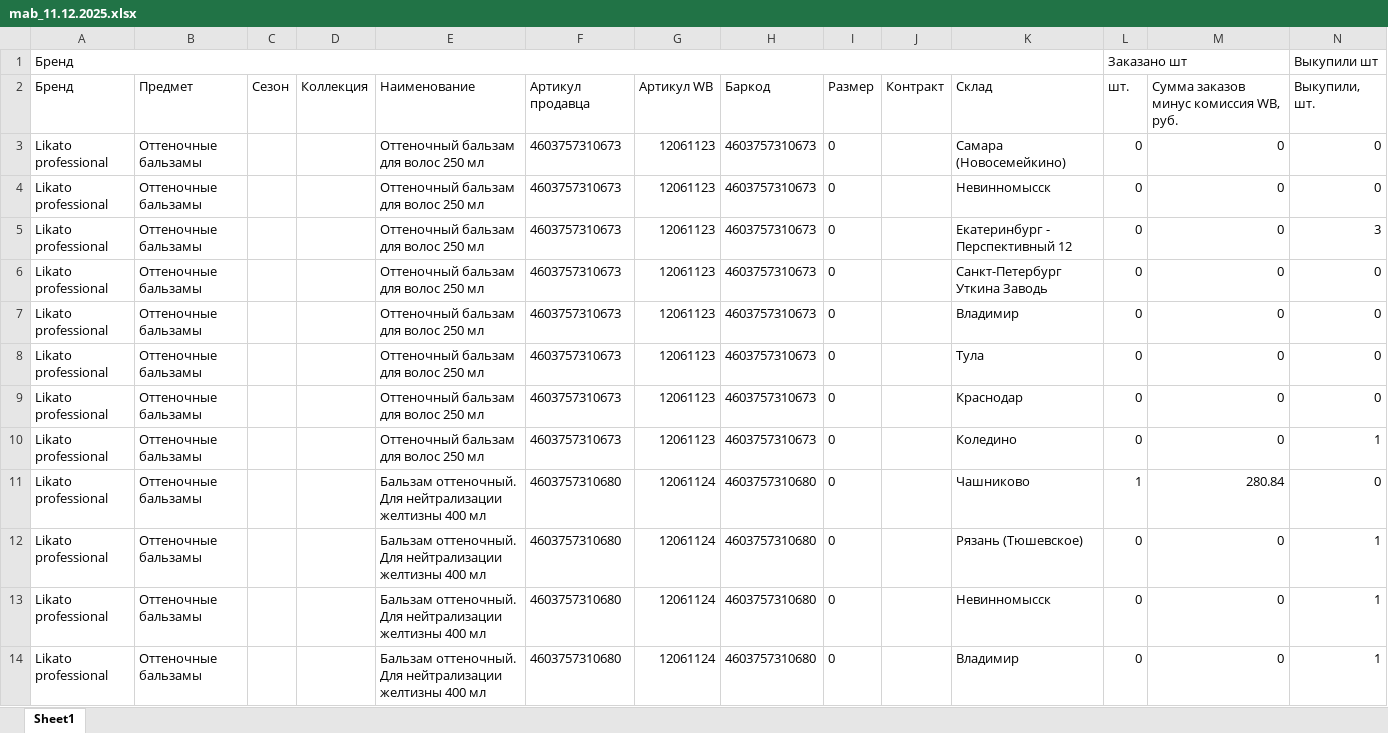
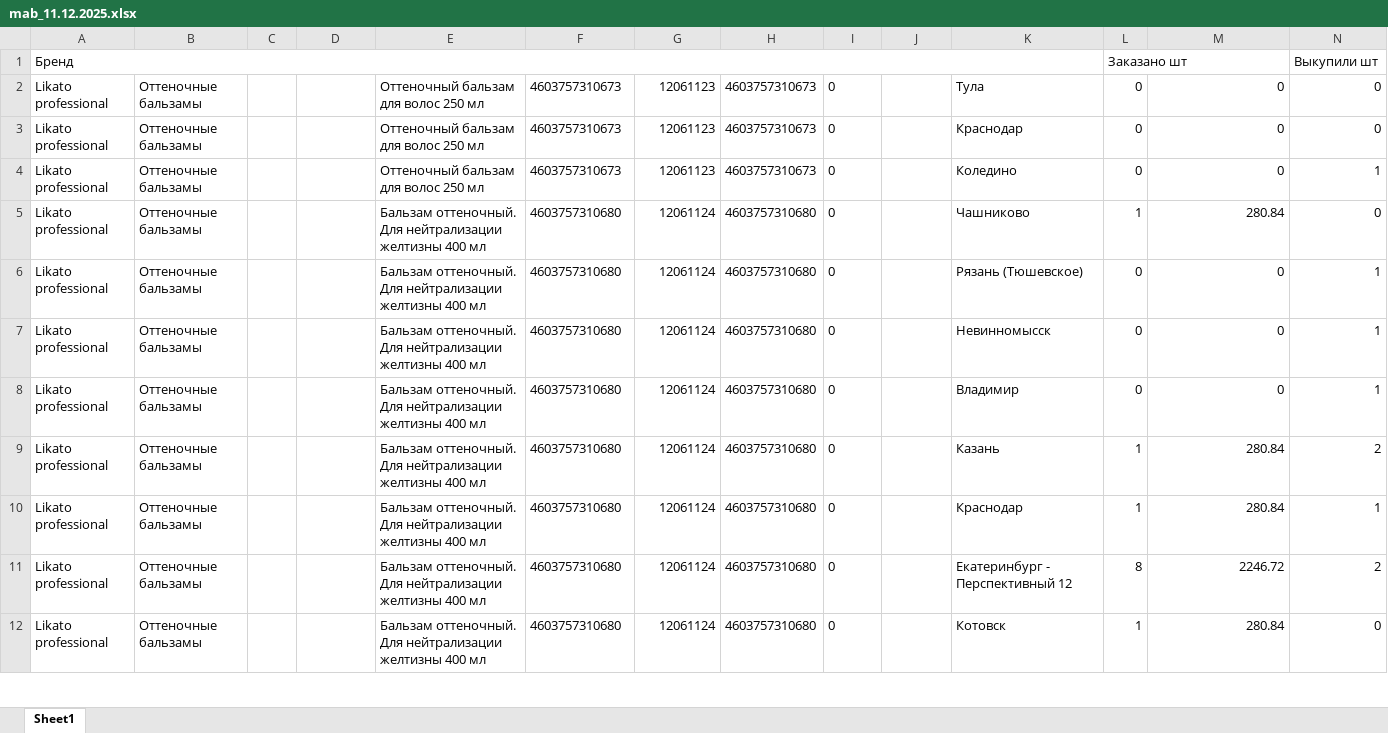
Before and after one commit to EvgeniyRibakov/WBagentforDasha, an Excel workbook: data/11.12.2025/mab_11.12.2025.xlsx, sheet Sheet1, drawn as a sheet; only a part is shown; the shorter side is filled out with more unchanged rows; values as stored, in another font and other column widths than the file's, no borders; rows hold the shown columns only; the diff names each change by its address in the sheet, - before the commit and + after, or states it on an @@ line.

```diff
--- a/data/11.12.2025/mab_11.12.2025.xlsx (sheet Sheet1)
+++ b/data/11.12.2025/mab_11.12.2025.xlsx (sheet Sheet1)
-row 2: Бренд | Предмет | Сезон | Коллекция | Наименование | Артикул продавца | Артикул WB | Баркод | Размер | Контракт | Склад | шт. | Сумма заказов минус комиссия WB, руб. | Выкупили, шт.
-row 3: Likato professional | Оттеночные бальзамы |  |  | Оттеночный бальзам для волос 250 мл | 4603757310673 | 12061123 | 4603757310673 | 0 |  | Самара (Новосемейкино) | 0 | 0 | 0
-row 4: Likato professional | Оттеночные бальзамы |  |  | Оттеночный бальзам для волос 250 мл | 4603757310673 | 12061123 | 4603757310673 | 0 |  | Невинномысск | 0 | 0 | 0
-row 5: Likato professional | Оттеночные бальзамы |  |  | Оттеночный бальзам для волос 250 мл | 4603757310673 | 12061123 | 4603757310673 | 0 |  | Екатеринбург - Перспективный 12 | 0 | 0 | 3
-row 6: Likato professional | Оттеночные бальзамы |  |  | Оттеночный бальзам для волос 250 мл | 4603757310673 | 12061123 | 4603757310673 | 0 |  | Санкт-Петербург Уткина Заводь | 0 | 0 | 0
-row 7: Likato professional | Оттеночные бальзамы |  |  | Оттеночный бальзам для волос 250 мл | 4603757310673 | 12061123 | 4603757310673 | 0 |  | Владимир | 0 | 0 | 0
```
Also changed, not shown: data/11.12.2025/beautylab_11.12.2025.xlsx, data/11.12.2025/cosmo_11.12.2025.xlsx, 7 other files.
